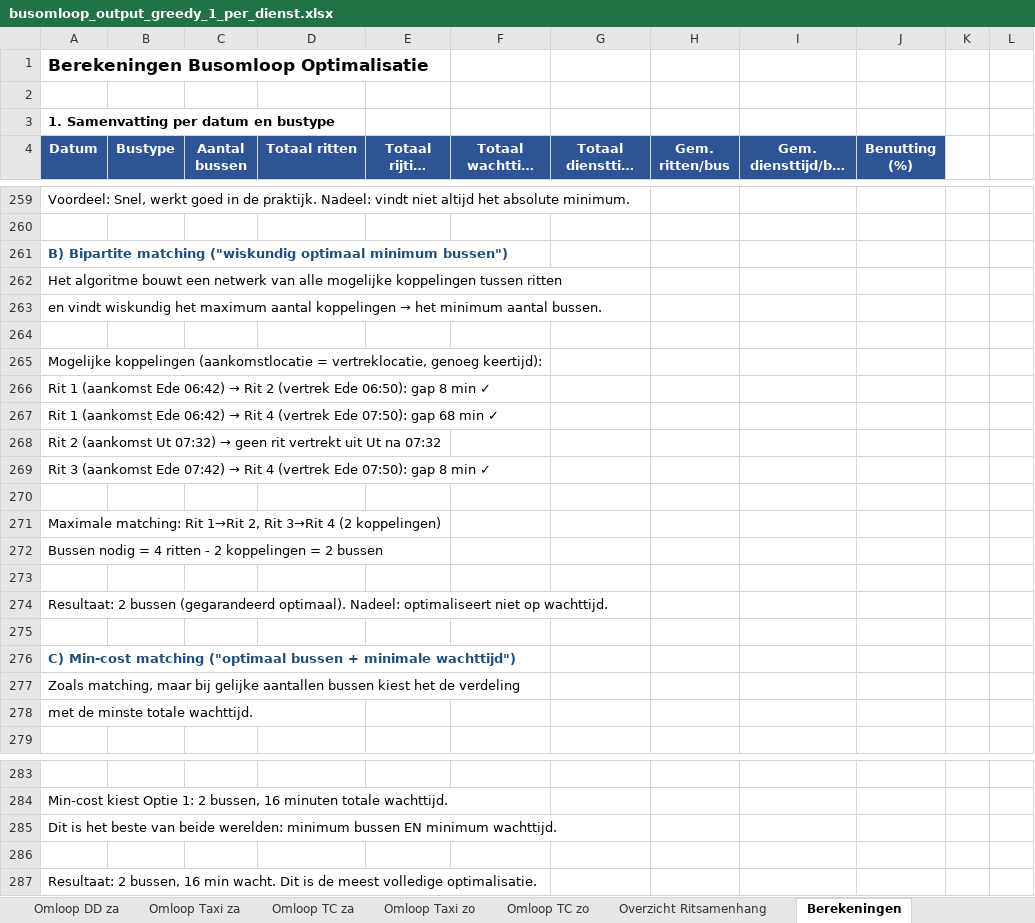
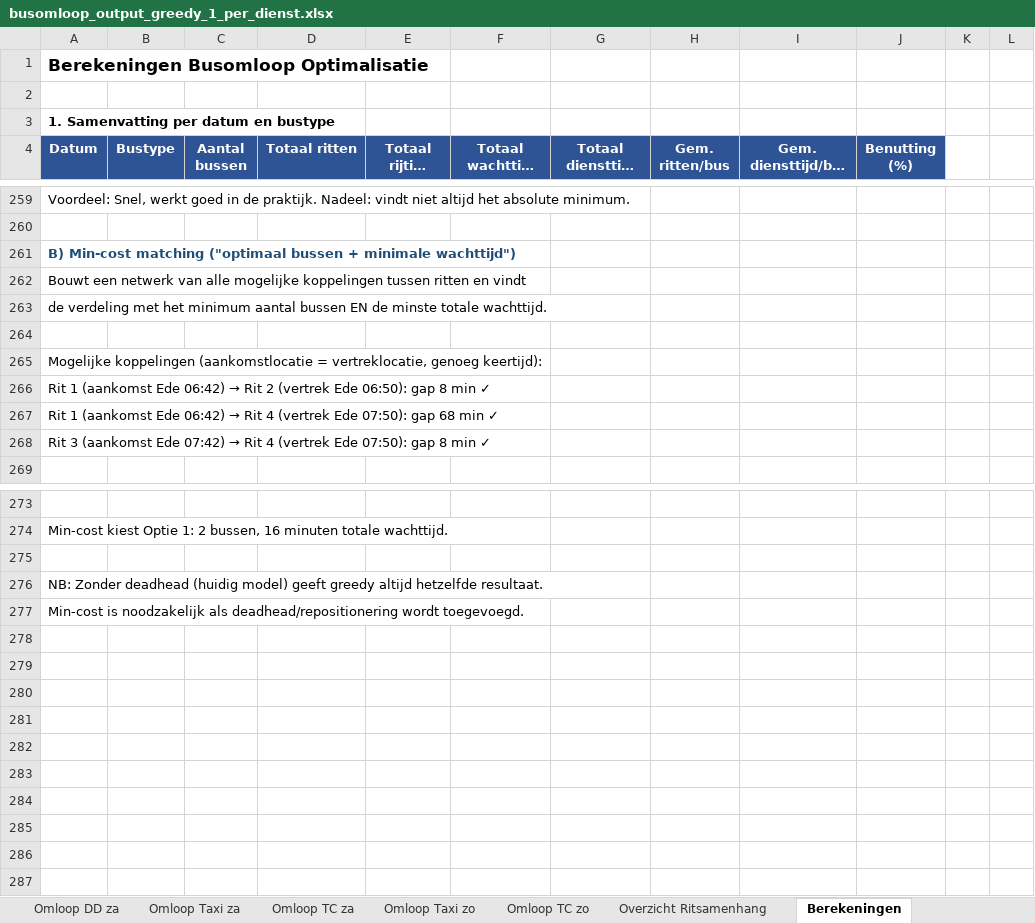
Before and after one commit to VictorRotrip/Gebo_busomlopen, an Excel workbook: busomloop_output_greedy_1_per_dienst.xlsx, sheet Berekeningen, drawn as a sheet; only a part is shown, gaps mark what is left out; long unchanged cells end in …; values as stored, in another font and other column widths than the file's, no borders; removed rows and columns are numbered as before the commit, all else as after; the diff covers the shown part only; the diff names each change by its address in the sheet, - before the commit and + after, or states it on an @@ line.

```diff
--- a/busomloop_output_greedy_1_per_dienst.xlsx (sheet Berekeningen)
+++ b/busomloop_output_greedy_1_per_dienst.xlsx (sheet Berekeningen)
-A261 (Datum): B) Bipartite matching ("wiskundig optimaal minimum bussen")
+A261 (Datum): B) Min-cost matching ("optimaal bussen + minimale wachttijd")
-A262 (Datum): Het algoritme bouwt een netwerk van alle mogelijke koppelingen tussen ritten
+A262 (Datum): Bouwt een netwerk van alle mogelijke koppelingen tussen ritten en vindt
@@ A263 (Datum): en vindt wiskundig het maximum aantal koppelingen → het minimum aantal bussen. → de verdeling met het minimum aantal bussen EN de minste totale wachttijd. @@
-row 268: Rit 2 (aankomst Ut 07:32) → geen rit vertrekt uit Ut na 07:32
-row 270: (empty)
-row 271: Maximale matching: Rit 1→Rit 2, Rit 3→Rit 4 (2 koppelingen)
-row 272: Bussen nodig = 4 ritten - 2 koppelingen = 2 bussen
-row 273: (empty)
-row 274: Resultaat: 2 bussen (gegarandeerd optimaal). Nadeel: optimaliseert niet op wachttijd.
-row 275: (empty)
-row 276: C) Min-cost matching ("optimaal bussen + minimale wachttijd")
-row 277: Zoals matching, maar bij gelijke aantallen bussen kiest het de verdeling
-row 278: met de minste totale wachttijd.
-row 285: Dit is het beste van beide werelden: minimum bussen EN minimum wachttijd.
-A276 (Datum): Resultaat: 2 bussen, 16 min wacht. Dit is de meest volledige optimalisatie.
+A276 (Datum): NB: Zonder deadhead (huidig model) geeft greedy altijd hetzelfde resultaat.
+row 277: Min-cost is noodzakelijk als deadhead/repositionering wordt toegevoegd.
```
Also changed, not shown: 1 edited cell elsewhere in this sheet, busomloop_output_greedy_2_per_dienst_reservematch.xlsx, busomloop_output_greedy_3_dienst_met_reserve.xlsx, 7 other files.
